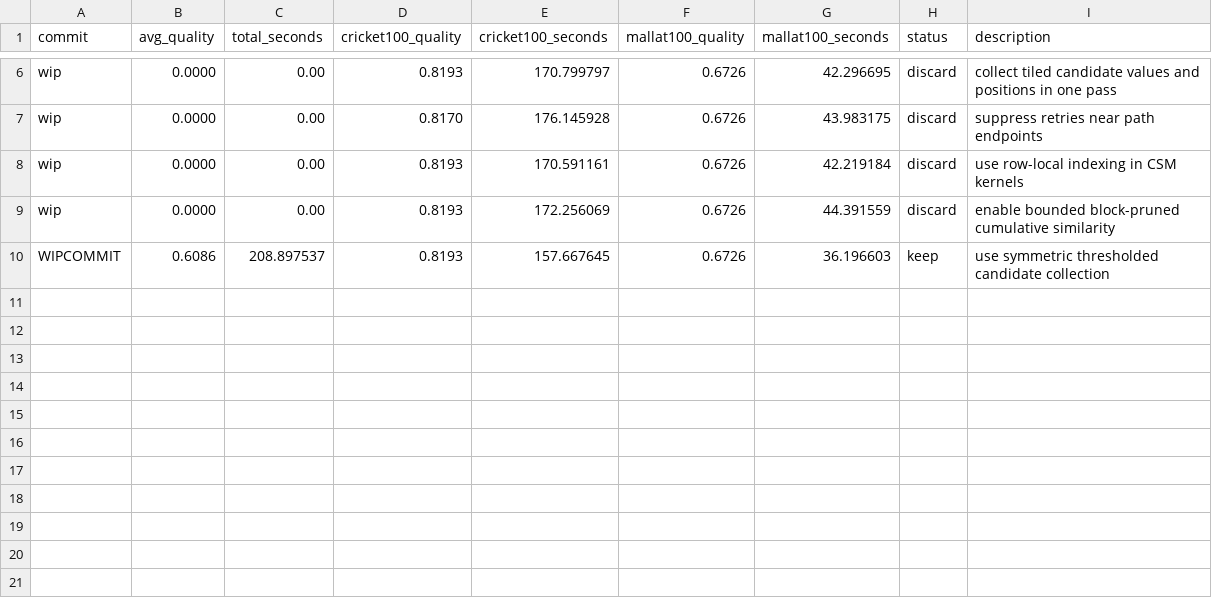
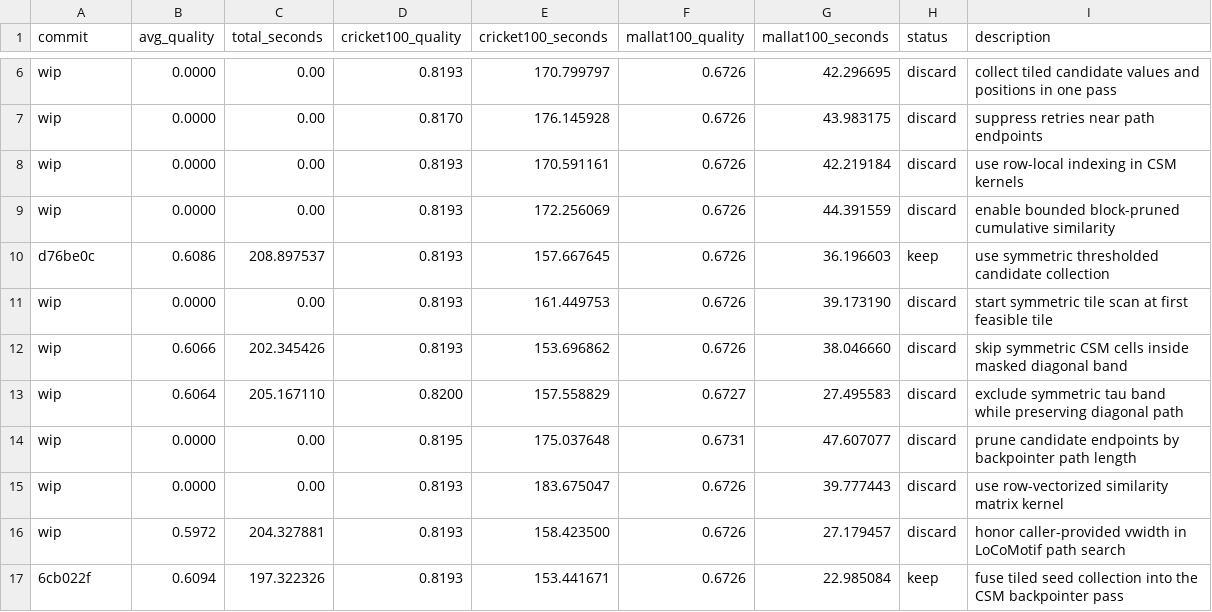
Before and after one commit to freref/locomotif, a TSV file: results.tsv, drawn as a sheet; only a part is shown, gaps mark what is left out.

Commit message:
docs: log fused csm seed benchmark result

```diff
--- a/results.tsv
+++ b/results.tsv
@@ -9,2 +9,9 @@ wip	0.0000	0.00	0.8193	170.591161	0.6726	42.219184	discard	use row-local indexin
 wip	0.0000	0.00	0.8193	172.256069	0.6726	44.391559	discard	enable bounded block-pruned cumulative similarity
-WIPCOMMIT	0.6086	208.897537	0.8193	157.667645	0.6726	36.196603	keep	use symmetric thresholded candidate collection
+d76be0c	0.6086	208.897537	0.8193	157.667645	0.6726	36.196603	keep	use symmetric thresholded candidate collection
+wip	0.0000	0.00	0.8193	161.449753	0.6726	39.173190	discard	start symmetric tile scan at first feasible tile
+wip	0.6066	202.345426	0.8193	153.696862	0.6726	38.046660	discard	skip symmetric CSM cells inside masked diagonal band
+wip	0.6064	205.167110	0.8200	157.558829	0.6727	27.495583	discard	exclude symmetric tau band while preserving diagonal path
+wip	0.0000	0.00	0.8195	175.037648	0.6731	47.607077	discard	prune candidate endpoints by backpointer path length
+wip	0.0000	0.00	0.8193	183.675047	0.6726	39.777443	discard	use row-vectorized similarity matrix kernel
+wip	0.5972	204.327881	0.8193	158.423500	0.6726	27.179457	discard	honor caller-provided vwidth in LoCoMotif path search
+6cb022f	0.6094	197.322326	0.8193	153.441671	0.6726	22.985084	keep	fuse tiled seed collection into the CSM backpointer pass
```
